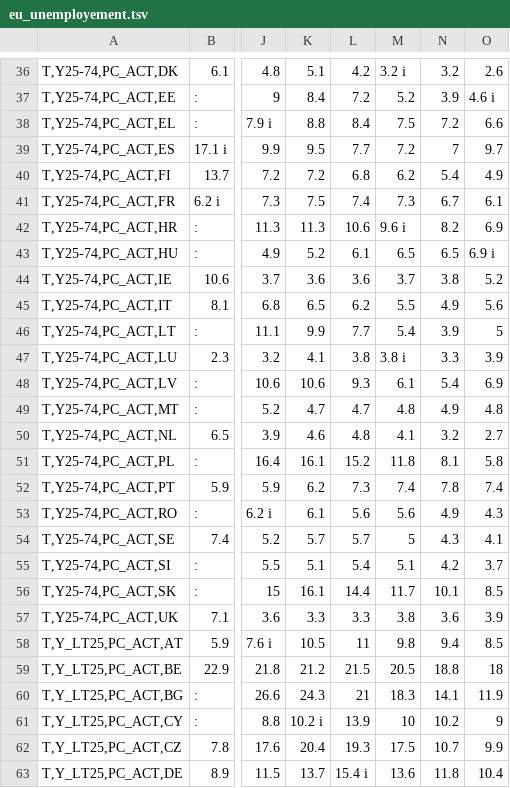
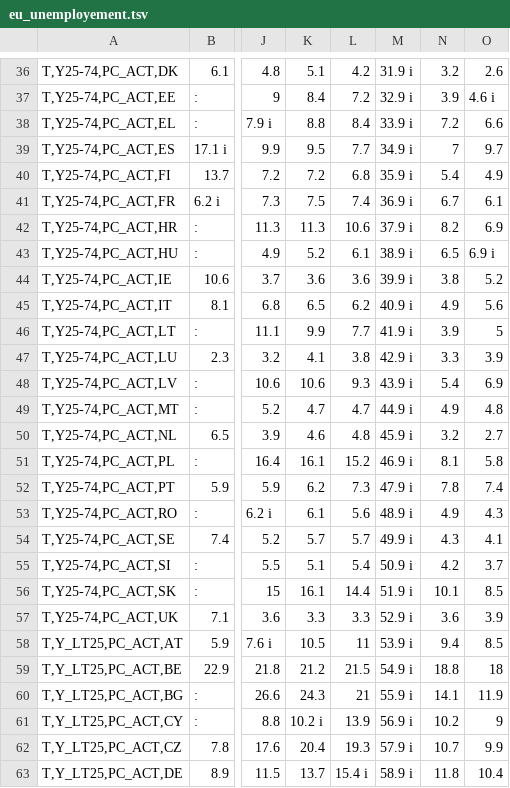
Before and after one commit to RadoslawDryzner/LeRepoDuGuerrier, a TSV file: Homework03/eu_unemployement.tsv, drawn as a sheet; only a part is shown, gaps mark what is left out; the diff covers the shown part only; the diff names each change by its address in the sheet, - before the commit and + after, or states it on an @@ line.

```diff
--- a/Homework03/eu_unemployement.tsv
+++ b/Homework03/eu_unemployement.tsv
-M36: 3.2 i
+M36: 31.9 i
-M37: 5.2
+M37: 32.9 i
-M38: 7.5
+M38: 33.9 i
-M39: 7.2
+M39: 34.9 i
-M40: 6.2
+M40: 35.9 i
-M41: 7.3
+M41: 36.9 i
-M42: 9.6 i
+M42: 37.9 i
-M43: 6.5
+M43: 38.9 i
-M44: 3.7
+M44: 39.9 i
-M45: 5.5
+M45: 40.9 i
-M46: 5.4
+M46: 41.9 i
-M47: 3.8 i
+M47: 42.9 i
-M48: 6.1
+M48: 43.9 i
-M49: 4.8
+M49: 44.9 i
-M50: 4.1
+M50: 45.9 i
-M51: 11.8
+M51: 46.9 i
-M52: 7.4
+M52: 47.9 i
-M53: 5.6
+M53: 48.9 i
-M54: 5
+M54: 49.9 i
-M55: 5.1
+M55: 50.9 i
-M56: 11.7
+M56: 51.9 i
-M57: 3.8
+M57: 52.9 i
-M58: 9.8
+M58: 53.9 i
-M59: 20.5
+M59: 54.9 i
-M60: 18.3
+M60: 55.9 i
-M61: 10
+M61: 56.9 i
-M62: 17.5
+M62: 57.9 i
-M63: 13.6
+M63: 58.9 i
```
Also changed, not shown: 50 edited cells elsewhere in this file, Homework03/tsdec450.tsv, 33 other files.
